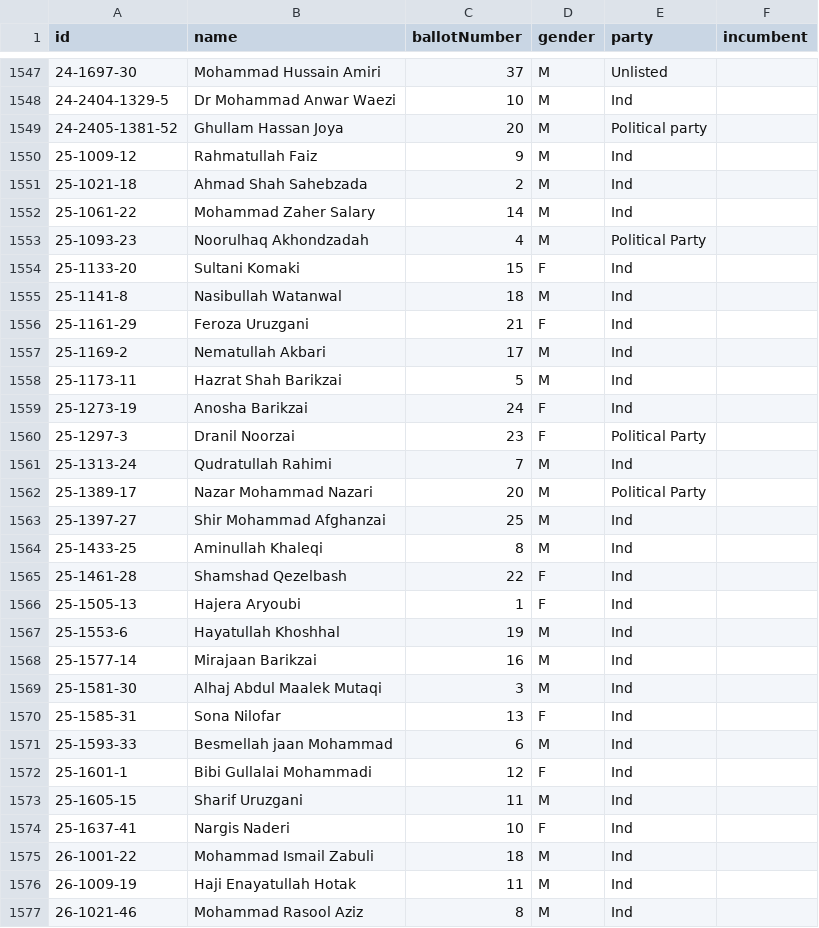
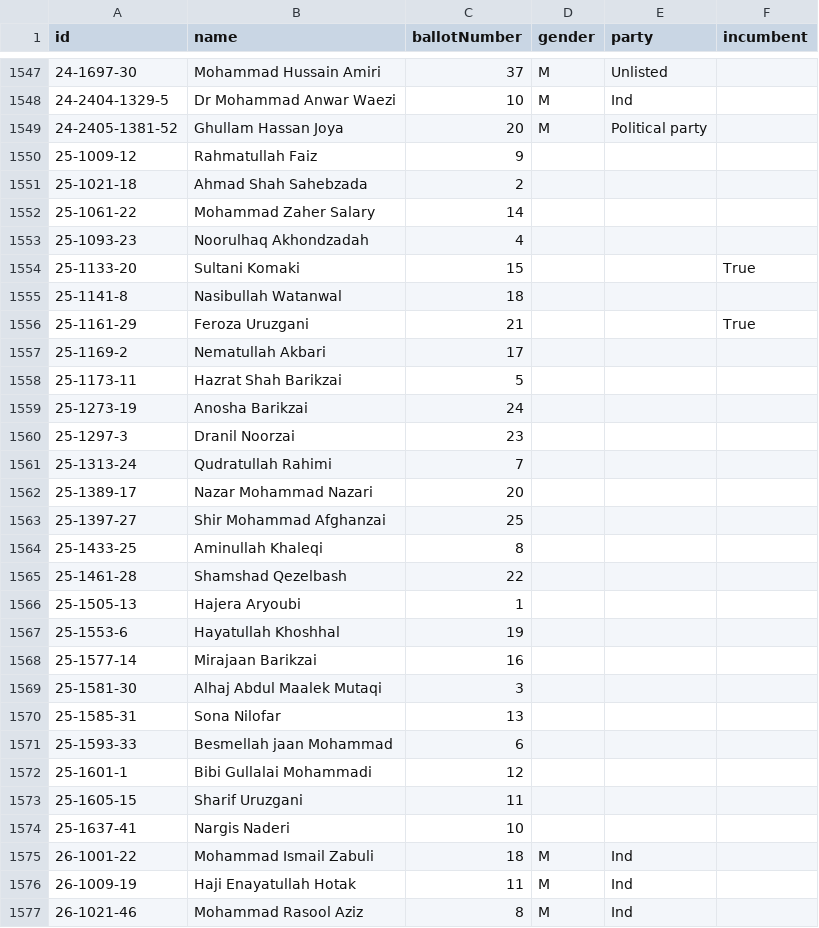
Before and after one commit to nditech/af-elections-data, a CSV file: 2018-wolesi-jirga/candidates.csv, drawn as a sheet; only a part is shown, gaps mark what is left out; the diff covers the shown part only.

Commit message:
Add incumbent status in candidates

```diff
--- a/2018-wolesi-jirga/candidates.csv
+++ b/2018-wolesi-jirga/candidates.csv
@@ -1549,27 +1549,27 @@ id,name,ballotNumber,gender,party,incumbent
 24-2405-1381-52,Ghullam Hassan Joya,20,M,Political party,
-25-1009-12,Rahmatullah Faiz,9,M,Ind,
-25-1021-18,Ahmad Shah Sahebzada,2,M,Ind,
-25-1061-22,Mohammad Zaher Salary,14,M,Ind,
-25-1093-23,Noorulhaq Akhondzadah,4,M,Political Party,
-25-1133-20,Sultani Komaki,15,F,Ind,
-25-1141-8,Nasibullah Watanwal,18,M,Ind,
-25-1161-29,Feroza Uruzgani,21,F,Ind,
-25-1169-2,Nematullah Akbari,17,M,Ind,
-25-1173-11,Hazrat Shah Barikzai,5,M,Ind,
-25-1273-19,Anosha Barikzai,24,F,Ind,
-25-1297-3,Dranil Noorzai,23,F,Political Party,
-25-1313-24,Qudratullah Rahimi,7,M,Ind,
-25-1389-17,Nazar Mohammad Nazari,20,M,Political Party,
-25-1397-27,Shir Mohammad Afghanzai,25,M,Ind,
-25-1433-25,Aminullah Khaleqi,8,M,Ind,
-25-1461-28,Shamshad Qezelbash,22,F,Ind,
-25-1505-13,Hajera Aryoubi,1,F,Ind,
-25-1553-6,Hayatullah Khoshhal,19,M,Ind,
-25-1577-14,Mirajaan Barikzai,16,M,Ind,
-25-1581-30,Alhaj Abdul Maalek Mutaqi,3,M,Ind,
-25-1585-31,Sona Nilofar,13,F,Ind,
-25-1593-33,Besmellah jaan Mohammad,6,M,Ind,
-25-1601-1,Bibi Gullalai Mohammadi,12,F,Ind,
-25-1605-15,Sharif Uruzgani,11,M,Ind,
-25-1637-41,Nargis Naderi,10,F,Ind,
+25-1009-12,Rahmatullah Faiz,9,,,
+25-1021-18,Ahmad Shah Sahebzada,2,,,
+25-1061-22,Mohammad Zaher Salary,14,,,
+25-1093-23,Noorulhaq Akhondzadah,4,,,
+25-1133-20,Sultani Komaki,15,,,True
+25-1141-8,Nasibullah Watanwal,18,,,
+25-1161-29,Feroza Uruzgani,21,,,True
+25-1169-2,Nematullah Akbari,17,,,
+25-1173-11,Hazrat Shah Barikzai,5,,,
+25-1273-19,Anosha Barikzai,24,,,
+25-1297-3,Dranil Noorzai,23,,,
+25-1313-24,Qudratullah Rahimi,7,,,
+25-1389-17,Nazar Mohammad Nazari,20,,,
+25-1397-27,Shir Mohammad Afghanzai,25,,,
+25-1433-25,Aminullah Khaleqi,8,,,
+25-1461-28,Shamshad Qezelbash,22,,,
+25-1505-13,Hajera Aryoubi,1,,,
+25-1553-6,Hayatullah Khoshhal,19,,,
+25-1577-14,Mirajaan Barikzai,16,,,
+25-1581-30,Alhaj Abdul Maalek Mutaqi,3,,,
+25-1585-31,Sona Nilofar,13,,,
+25-1593-33,Besmellah jaan Mohammad,6,,,
+25-1601-1,Bibi Gullalai Mohammadi,12,,,
+25-1605-15,Sharif Uruzgani,11,,,
+25-1637-41,Nargis Naderi,10,,,
 26-1001-22,Mohammad Ismail Zabuli,18,M,Ind,
```
Also changed, not shown: 147 edited cells elsewhere in this file.
